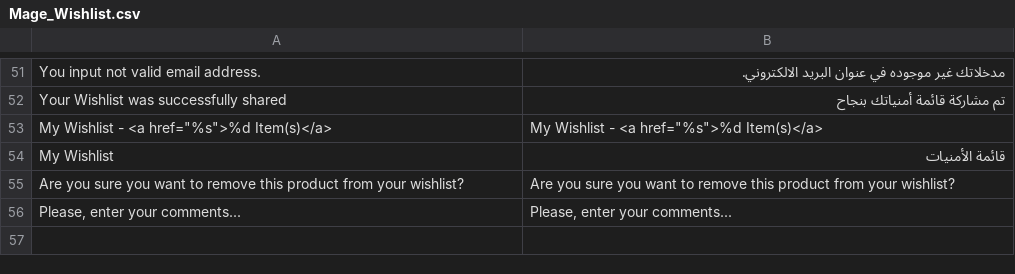
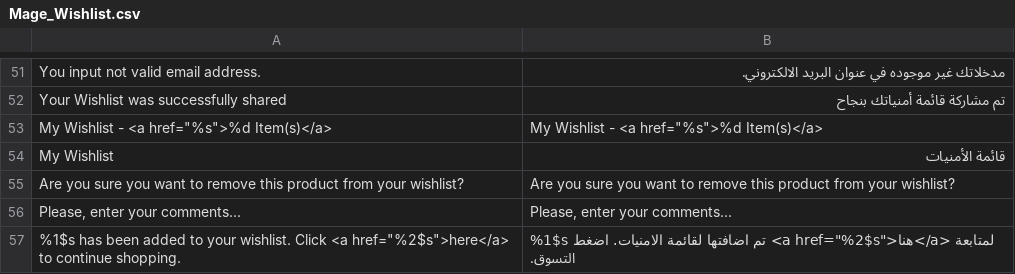
Before and after one commit to ahmadhattab/ebay, a CSV file: app/locale/ar_SA/Mage_Wishlist.csv, drawn as a sheet; only a part is shown, gaps mark what is left out; the diff names each change by its address in the sheet, - before the commit and + after, or states it on an @@ line.

```diff
--- a/app/locale/ar_SA/Mage_Wishlist.csv
+++ b/app/locale/ar_SA/Mage_Wishlist.csv
+row 57: %1$s has been added to your wishlist. Click <a href="%2$s">here</a> to continue shopping. | %1$s تم اضافتها لقائمة الامنيات. اضغط <a href="%2$s">هنا</a> لمتابعة التسوق.
```
Also changed, not shown: app/locale/ar_SA/Mage_Checkout.csv, app/locale/ar_SA/Mage_Cms.csv, 14 other files.
